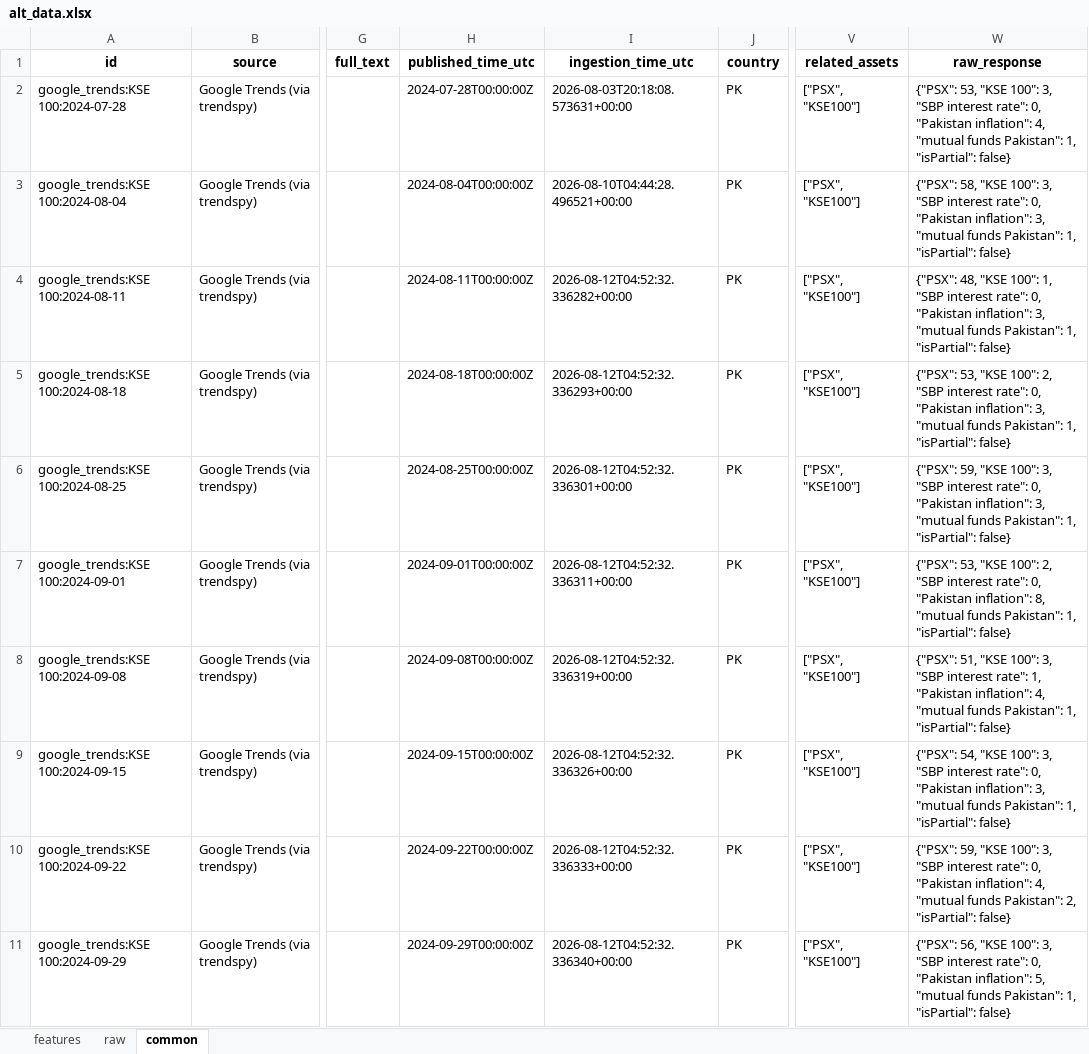
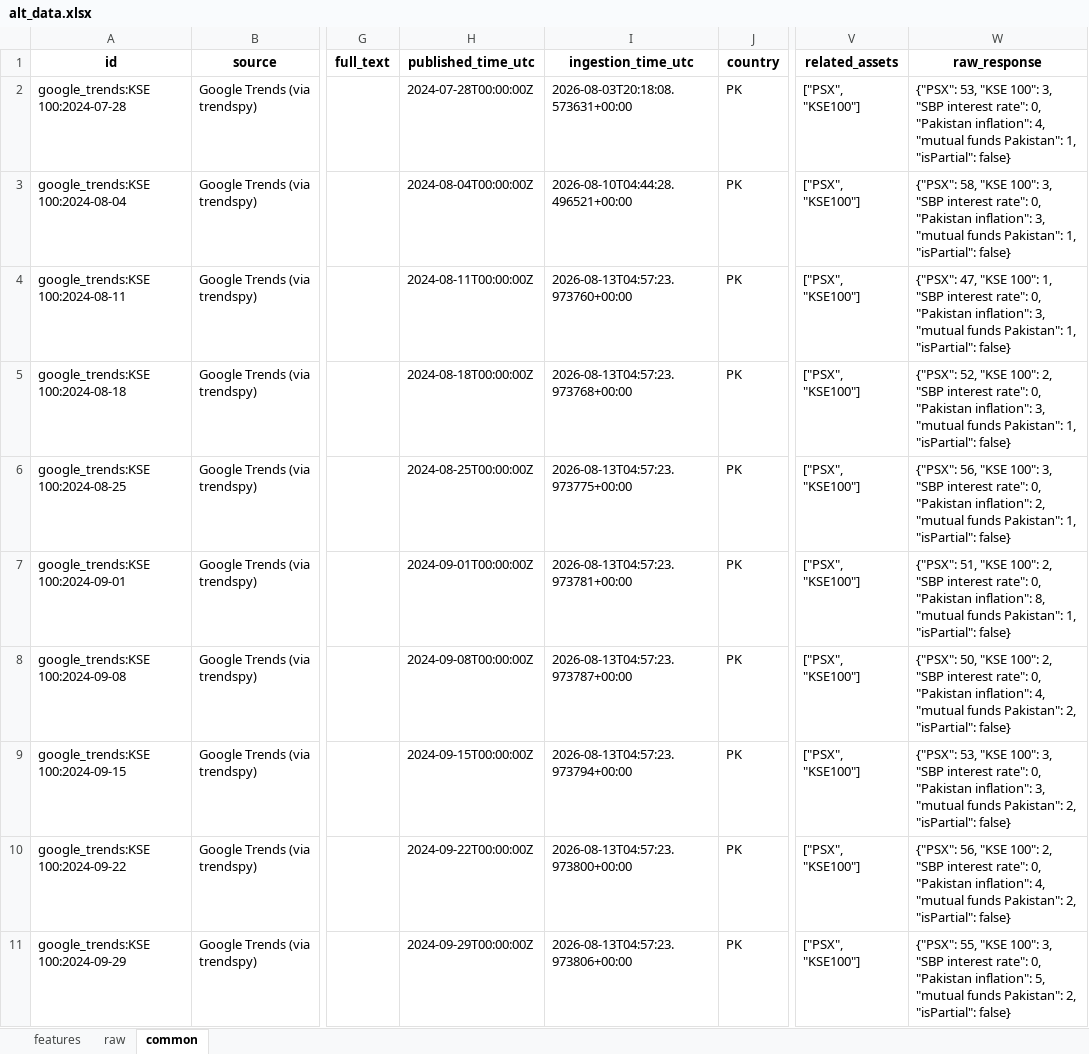
Before and after one commit to Alphaworkss/Fund-Forge, an Excel workbook: Google_Trends_Pipeline/alt_data.xlsx, sheet common, drawn as a sheet; only a part is shown, gaps mark what is left out; values as stored, in another font and other column widths than the file's, no borders; the diff covers the shown part only; the diff names each change by its address in the sheet, - before the commit and + after, or states it on an @@ line.

```diff
--- a/Google_Trends_Pipeline/alt_data.xlsx (sheet common)
+++ b/Google_Trends_Pipeline/alt_data.xlsx (sheet common)
-I4 (ingestion_time_utc): 2026-08-12T04:52:32.336282+00:00
+I4 (ingestion_time_utc): 2026-08-13T04:57:23.973760+00:00
-W4 (raw_response): {"PSX": 48, "KSE 100":…
+W4 (raw_response): {"PSX": 47, "KSE 100":…
-I5 (ingestion_time_utc): 2026-08-12T04:52:32.336293+00:00
+I5 (ingestion_time_utc): 2026-08-13T04:57:23.973768+00:00
-W5 (raw_response): {"PSX": 53, "KSE 100":…
+W5 (raw_response): {"PSX": 52, "KSE 100":…
-I6 (ingestion_time_utc): 2026-08-12T04:52:32.336301+00:00
+I6 (ingestion_time_utc): 2026-08-13T04:57:23.973775+00:00
-W6 (raw_response): {"PSX": 59, "KSE 100": 3, "SBP interest rate": 0, "Pakistan inflation": 3, "mutual funds…
+W6 (raw_response): {"PSX": 56, "KSE 100": 3, "SBP interest rate": 0, "Pakistan inflation": 2, "mutual funds…
-I7 (ingestion_time_utc): 2026-08-12T04:52:32.336311+00:00
+I7 (ingestion_time_utc): 2026-08-13T04:57:23.973781+00:00
-W7 (raw_response): {"PSX": 53, "KSE 100":…
+W7 (raw_response): {"PSX": 51, "KSE 100":…
-I8 (ingestion_time_utc): 2026-08-12T04:52:32.336319+00:00
+I8 (ingestion_time_utc): 2026-08-13T04:57:23.973787+00:00
-W8 (raw_response): {"PSX": 51, "KSE 100": 3, "SBP interest rate": 1, "Pakistan inflation": 4, "mutual funds Pakistan": 1, "isPartial": false}
+W8 (raw_response): {"PSX": 50, "KSE 100": 2, "SBP interest rate": 0, "Pakistan inflation": 4, "mutual funds Pakistan": 2, "isPartial": false}
-I9 (ingestion_time_utc): 2026-08-12T04:52:32.336326+00:00
+I9 (ingestion_time_utc): 2026-08-13T04:57:23.973794+00:00
-W9 (raw_response): {"PSX": 54, "KSE 100": 3, "SBP interest rate": 0, "Pakistan inflation": 3, "mutual funds Pakistan": 1, "isPartial": false}
+W9 (raw_response): {"PSX": 53, "KSE 100": 3, "SBP interest rate": 0, "Pakistan inflation": 3, "mutual funds Pakistan": 2, "isPartial": false}
-I10 (ingestion_time_utc): 2026-08-12T04:52:32.336333+00:00
+I10 (ingestion_time_utc): 2026-08-13T04:57:23.973800+00:00
-W10 (raw_response): {"PSX": 59, "KSE 100": 3, "SBP interest…
+W10 (raw_response): {"PSX": 56, "KSE 100": 2, "SBP interest…
-I11 (ingestion_time_utc): 2026-08-12T04:52:32.336340+00:00
+I11 (ingestion_time_utc): 2026-08-13T04:57:23.973806+00:00
-W11 (raw_response): {"PSX": 56, "KSE 100": 3, "SBP interest rate": 0, "Pakistan inflation": 5, "mutual funds Pakistan": 1, "isPartial": false}
+W11 (raw_response): {"PSX": 55, "KSE 100": 3, "SBP interest rate": 0, "Pakistan inflation": 5, "mutual funds Pakistan": 2, "isPartial": false}
```
Also changed, not shown: 1019 edited cells elsewhere in this sheet, sheet features, sheet raw, 1 other file.
